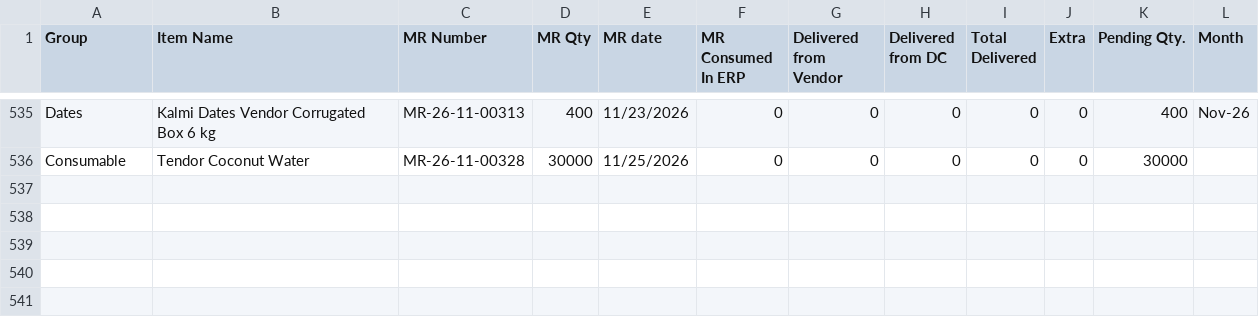
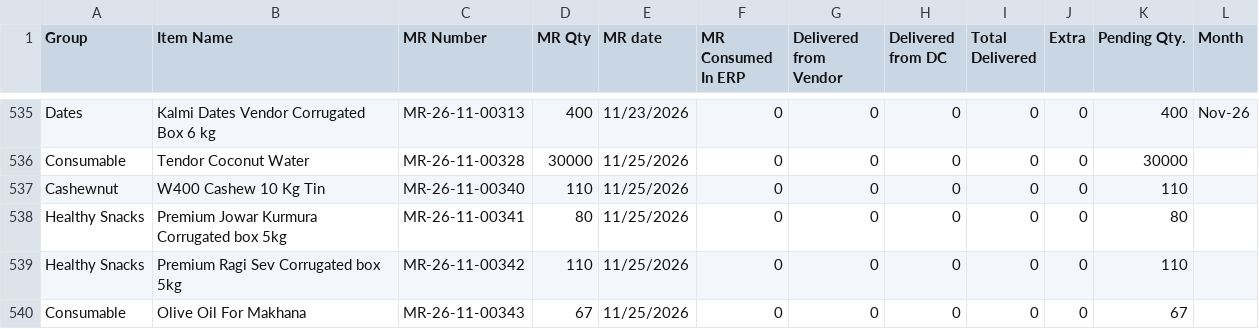
Before and after one commit to karan280102-jpg/rpc-tracker, a CSV file: data/MR.csv, drawn as a sheet; only a part is shown, gaps mark what is left out; the diff names each change by its address in the sheet, - before the commit and + after, or states it on an @@ line.

```diff
--- a/data/MR.csv
+++ b/data/MR.csv
+row 537: Cashewnut | W400 Cashew 10 Kg Tin | MR-26-11-00340 | 110 | 11/25/2026 | 0 | 0 | 0 | 0 | 0 | 110
+row 538: Healthy Snacks | Premium Jowar Kurmura Corrugated box 5kg | MR-26-11-00341 | 80 | 11/25/2026 | 0 | 0 | 0 | 0 | 0 | 80
+row 539: Healthy Snacks | Premium Ragi Sev Corrugated box 5kg | MR-26-11-00342 | 110 | 11/25/2026 | 0 | 0 | 0 | 0 | 0 | 110
+row 540: Consumable | Olive Oil For Makhana | MR-26-11-00343 | 67 | 11/25/2026 | 0 | 0 | 0 | 0 | 0 | 67
```
Also changed, not shown: data/Projection Qty.csv, 1 other file.
